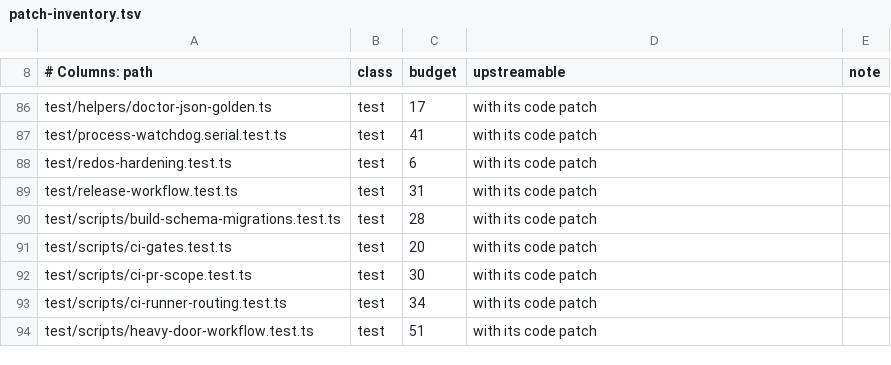
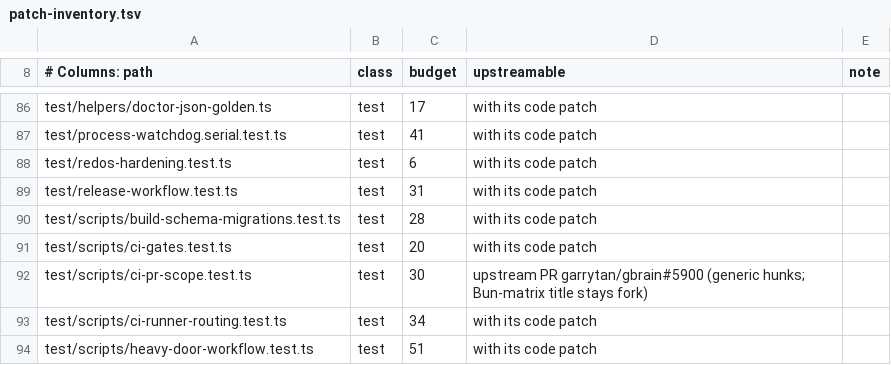
Before and after one commit to ActVox/gbrain, a TSV file: scripts/actvox/patch-inventory.tsv, drawn as a sheet; only a part is shown, gaps mark what is left out; the diff covers the shown part only.

```diff
--- a/scripts/actvox/patch-inventory.tsv
+++ b/scripts/actvox/patch-inventory.tsv
@@ -91,3 +91,3 @@ test/scripts/build-schema-migrations.test.ts	test	28	with its code patch
 test/scripts/ci-gates.test.ts	test	20	with its code patch	
-test/scripts/ci-pr-scope.test.ts	test	30	with its code patch	
+test/scripts/ci-pr-scope.test.ts	test	30	upstream PR garrytan/gbrain#5900 (generic hunks; Bun-matrix title stays fork)	
 test/scripts/ci-runner-routing.test.ts	test	34	with its code patch	
```
Also changed, not shown: 14 edited cells elsewhere in this file.
